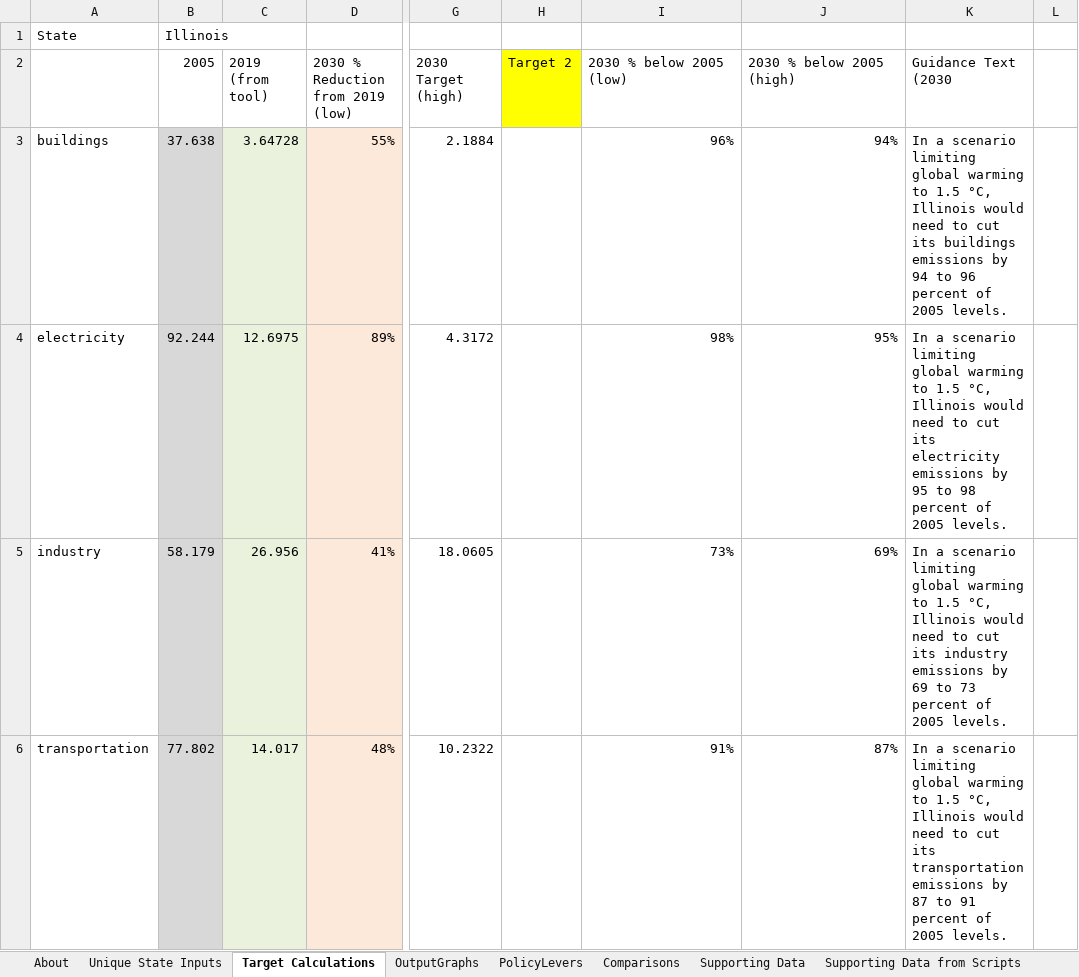
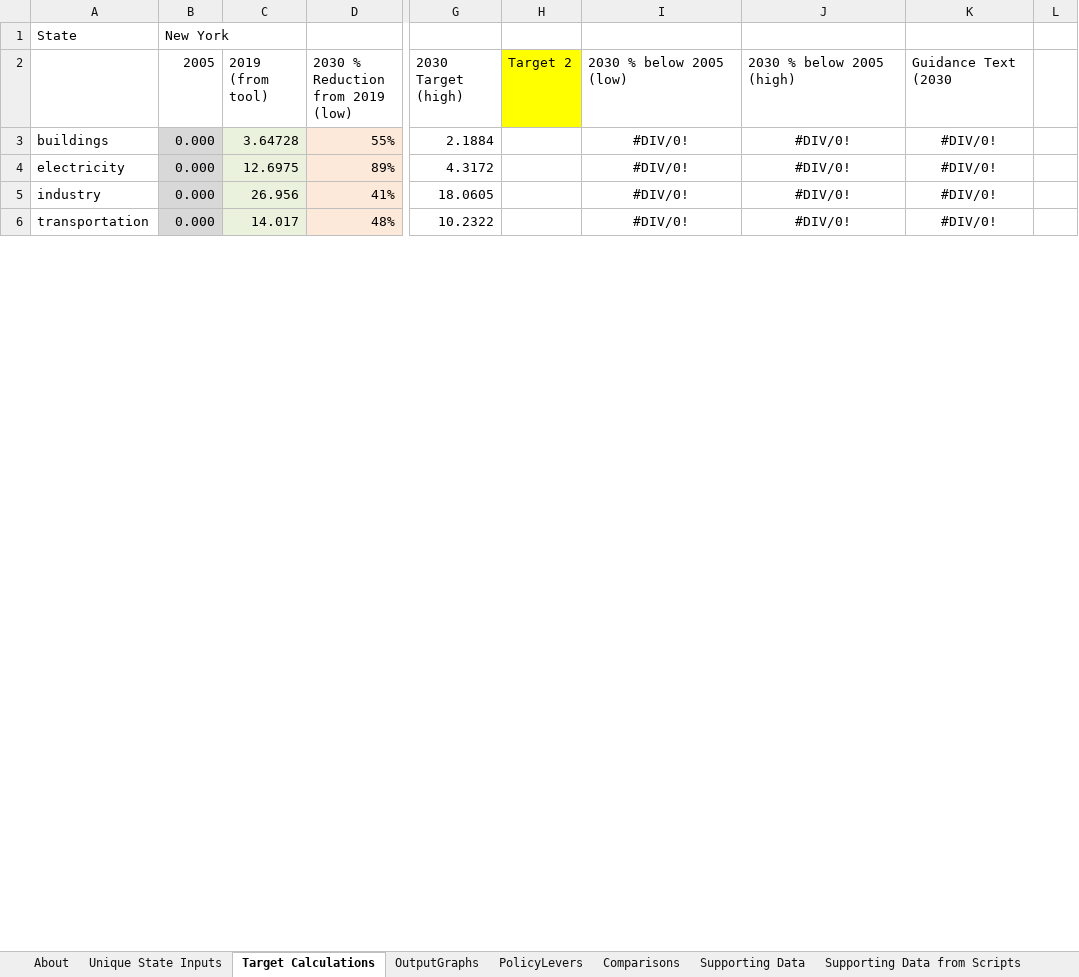
Before and after one commit to EnergyInnovation/eps-newyork, an Excel workbook: WebAppData.xlsx, sheet Target Calculations, drawn as a sheet; only a part is shown, gaps mark what is left out; values as stored, in another font and other column widths than the file's, no borders; the diff covers the shown part only; the diff names each change by its address in the sheet, - before the commit and + after, or states it on an @@ line.

```diff
--- a/WebAppData.xlsx (sheet Target Calculations)
+++ b/WebAppData.xlsx (sheet Target Calculations)
-B1 (2005): Illinois
+B1 (2005): New York
-B3 (2005): 37.638
+B3 (2005): 0.000
-I3 (2030 % below 2005 (low)): 96%
+I3 (2030 % below 2005 (low)): #DIV/0!
-I3:J6 alignment: right
+I3:J6 alignment: center
-J3 (2030 % below 2005 (high)): 94%
+J3 (2030 % below 2005 (high)): #DIV/0!
-K3 (Guidance Text (2030): In a scenario limiting global warming to 1.5 °C, Illinois would need to cut its buildings emissions by 94 to 96 percent of 2005 levels.
+K3 (Guidance Text (2030): #DIV/0!
-K3:K6 alignment: left
+K3:K6 alignment: center
-B4 (2005): 92.244
+B4 (2005): 0.000
-I4 (2030 % below 2005 (low)): 98%
+I4 (2030 % below 2005 (low)): #DIV/0!
-J4 (2030 % below 2005 (high)): 95%
+J4 (2030 % below 2005 (high)): #DIV/0!
-K4 (Guidance Text (2030): In a scenario limiting global warming to 1.5 °C, Illinois would need to cut its electricity emissions by 95 to 98 percent of 2005 levels.
+K4 (Guidance Text (2030): #DIV/0!
-B5 (2005): 58.179
+B5 (2005): 0.000
-I5 (2030 % below 2005 (low)): 73%
+I5 (2030 % below 2005 (low)): #DIV/0!
-J5 (2030 % below 2005 (high)): 69%
+J5 (2030 % below 2005 (high)): #DIV/0!
-K5 (Guidance Text (2030): In a scenario limiting global warming to 1.5 °C, Illinois would need to cut its industry emissions by 69 to 73 percent of 2005 levels.
+K5 (Guidance Text (2030): #DIV/0!
-B6 (2005): 77.802
+B6 (2005): 0.000
-I6 (2030 % below 2005 (low)): 91%
+I6 (2030 % below 2005 (low)): #DIV/0!
-J6 (2030 % below 2005 (high)): 87%
+J6 (2030 % below 2005 (high)): #DIV/0!
-K6 (Guidance Text (2030): In a scenario limiting global warming to 1.5 °C, Illinois would need to cut its transportation emissions by 87 to 91 percent of 2005 levels.
+K6 (Guidance Text (2030): #DIV/0!
```
Also changed, not shown: 19 edited cells elsewhere in this sheet, sheet Supporting Data, sheet PolicyLevers, sheet State 2005 Data, sheet Repeating Values, sheet About, formulas that keep their value, 2 other files.
